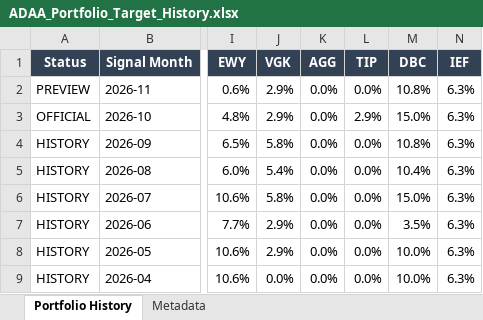
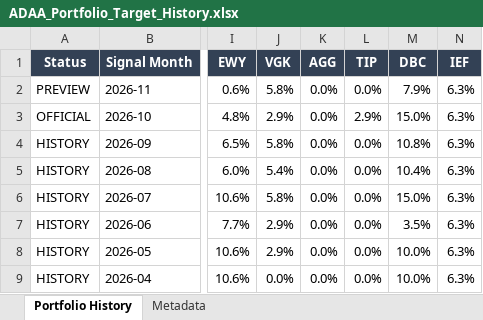
Before and after one commit to slackquant80/slackquant-research, an Excel workbook: public/assets/systems/adaa/ADAA_Portfolio_Target_History.xlsx, sheet Portfolio History, drawn as a sheet; only a part is shown, gaps mark what is left out; values as stored, in another font and other column widths than the file's, no borders; the diff names each change by its address in the sheet, - before the commit and + after, or states it on an @@ line.

```diff
--- a/public/assets/systems/adaa/ADAA_Portfolio_Target_History.xlsx (sheet Portfolio History)
+++ b/public/assets/systems/adaa/ADAA_Portfolio_Target_History.xlsx (sheet Portfolio History)
-J2 (VGK): 2.9%
+J2 (VGK): 5.8%
-M2 (DBC): 10.8%
+M2 (DBC): 7.9%
```
Also changed, not shown: public/assets/systems/pds/PDS_Portfolio_History_Current_Definition.xlsx, public/data/systems/pds/public_recent_12m_returns.xlsx, 18 other files.
